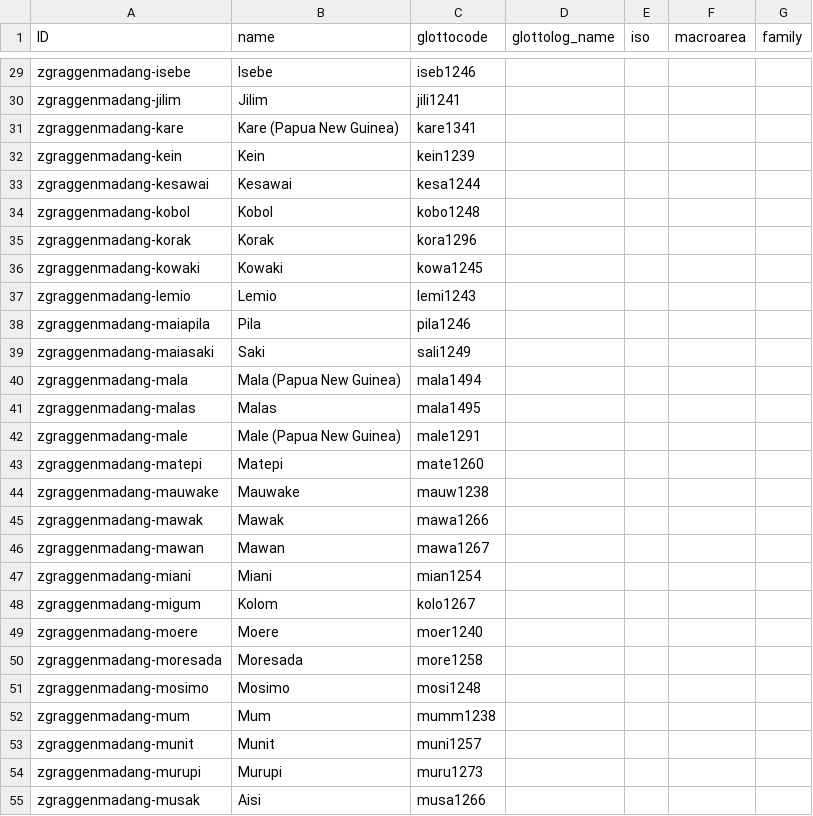
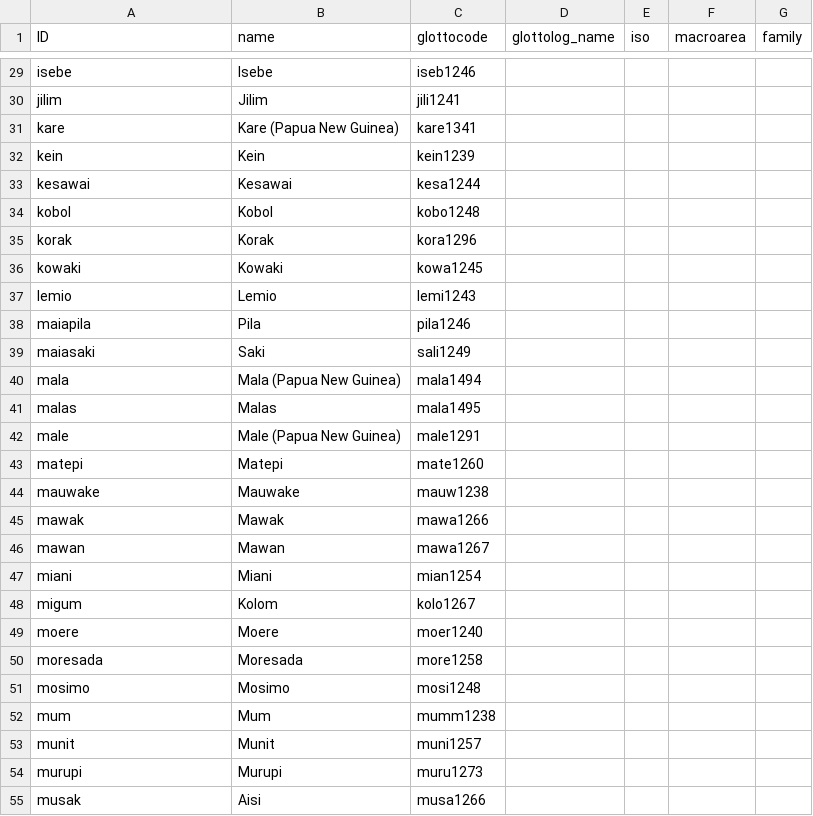
Before and after one commit to lexibank/zgraggenmadang, a CSV file: cldf/languages.csv, drawn as a sheet; only a part is shown, gaps mark what is left out; the diff covers the shown part only; the diff names each change by its address in the sheet, - before the commit and + after, or states it on an @@ line.

```diff
--- a/cldf/languages.csv
+++ b/cldf/languages.csv
-A29 (ID): zgraggenmadang-isebe
+A29 (ID): isebe
-A30 (ID): zgraggenmadang-jilim
+A30 (ID): jilim
-A31 (ID): zgraggenmadang-kare
+A31 (ID): kare
-A32 (ID): zgraggenmadang-kein
+A32 (ID): kein
-A33 (ID): zgraggenmadang-kesawai
+A33 (ID): kesawai
-A34 (ID): zgraggenmadang-kobol
+A34 (ID): kobol
-A35 (ID): zgraggenmadang-korak
+A35 (ID): korak
-A36 (ID): zgraggenmadang-kowaki
+A36 (ID): kowaki
-A37 (ID): zgraggenmadang-lemio
+A37 (ID): lemio
-A38 (ID): zgraggenmadang-maiapila
+A38 (ID): maiapila
-A39 (ID): zgraggenmadang-maiasaki
+A39 (ID): maiasaki
-A40 (ID): zgraggenmadang-mala
+A40 (ID): mala
-A41 (ID): zgraggenmadang-malas
+A41 (ID): malas
-A42 (ID): zgraggenmadang-male
+A42 (ID): male
-A43 (ID): zgraggenmadang-matepi
+A43 (ID): matepi
-A44 (ID): zgraggenmadang-mauwake
+A44 (ID): mauwake
-A45 (ID): zgraggenmadang-mawak
+A45 (ID): mawak
-A46 (ID): zgraggenmadang-mawan
+A46 (ID): mawan
-A47 (ID): zgraggenmadang-miani
+A47 (ID): miani
-A48 (ID): zgraggenmadang-migum
+A48 (ID): migum
-A49 (ID): zgraggenmadang-moere
+A49 (ID): moere
-A50 (ID): zgraggenmadang-moresada
+A50 (ID): moresada
-A51 (ID): zgraggenmadang-mosimo
+A51 (ID): mosimo
-A52 (ID): zgraggenmadang-mum
+A52 (ID): mum
-A53 (ID): zgraggenmadang-munit
+A53 (ID): munit
-A54 (ID): zgraggenmadang-murupi
+A54 (ID): murupi
-A55 (ID): zgraggenmadang-musak
+A55 (ID): musak
```
Also changed, not shown: 73 edited cells elsewhere in this file, cldf/parameters.csv, 8 other files.
